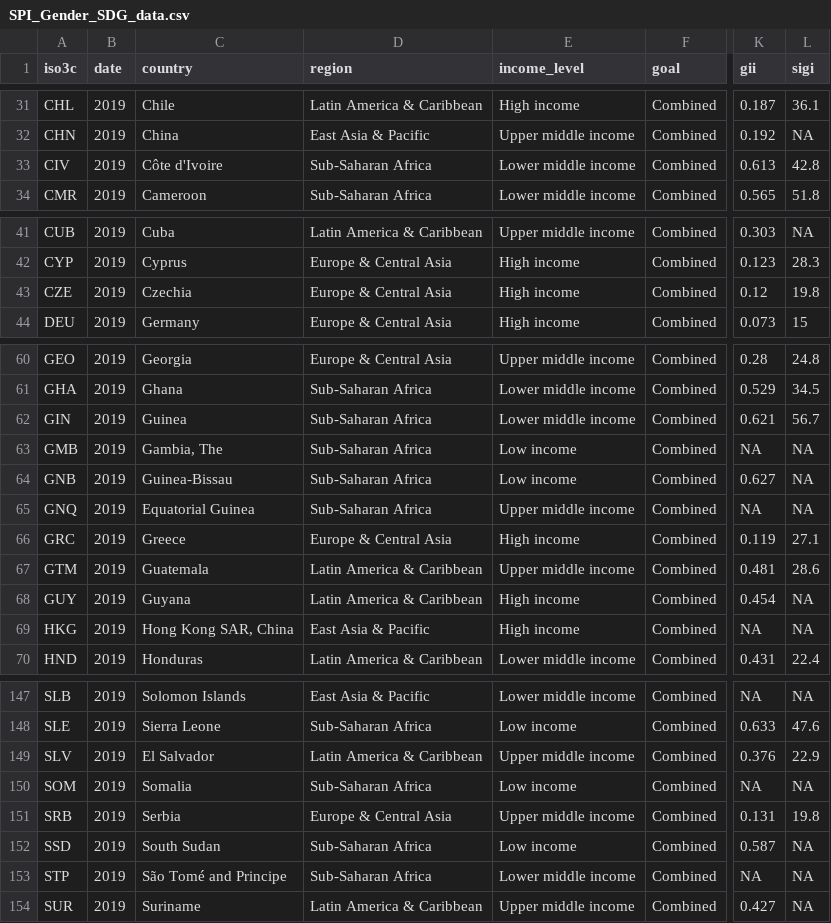
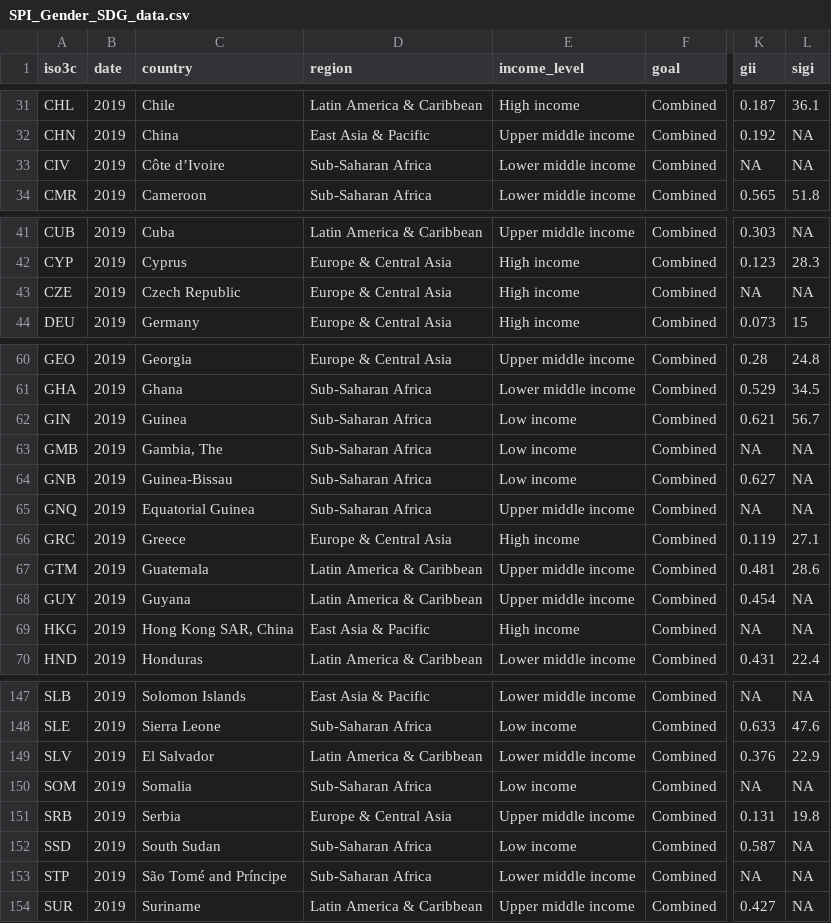
Before and after one commit to stacybri/Missing-SDG-Gender-Indicators, a CSV file: 03_output_data/SPI_Gender_SDG_data.csv, drawn as a sheet; only a part is shown, gaps mark what is left out; the diff covers the shown part only; the diff names each change by its address in the sheet, - before the commit and + after, or states it on an @@ line.

```diff
--- a/03_output_data/SPI_Gender_SDG_data.csv
+++ b/03_output_data/SPI_Gender_SDG_data.csv
-C33 (country): Côte d'Ivoire
+C33 (country): Côte d’Ivoire
-K33 (gii): 0.613
+K33 (gii): NA
-L33 (sigi): 42.8
+L33 (sigi): NA
-C43 (country): Czechia
+C43 (country): Czech Republic
-K43 (gii): 0.12
+K43 (gii): NA
-L43 (sigi): 19.8
+L43 (sigi): NA
-E62 (income_level): Lower middle income
+E62 (income_level): Low income
-E68 (income_level): High income
+E68 (income_level): Upper middle income
-E149 (income_level): Upper middle income
+E149 (income_level): Lower middle income
-C153 (country): São Tomé and Principe
+C153 (country): São Tomé and Príncipe
```
Also changed, not shown: 4 edited cells elsewhere in this file, 03_output_data/SPI_Gender_availability_inc_reg_pop.csv, 7 other files.
